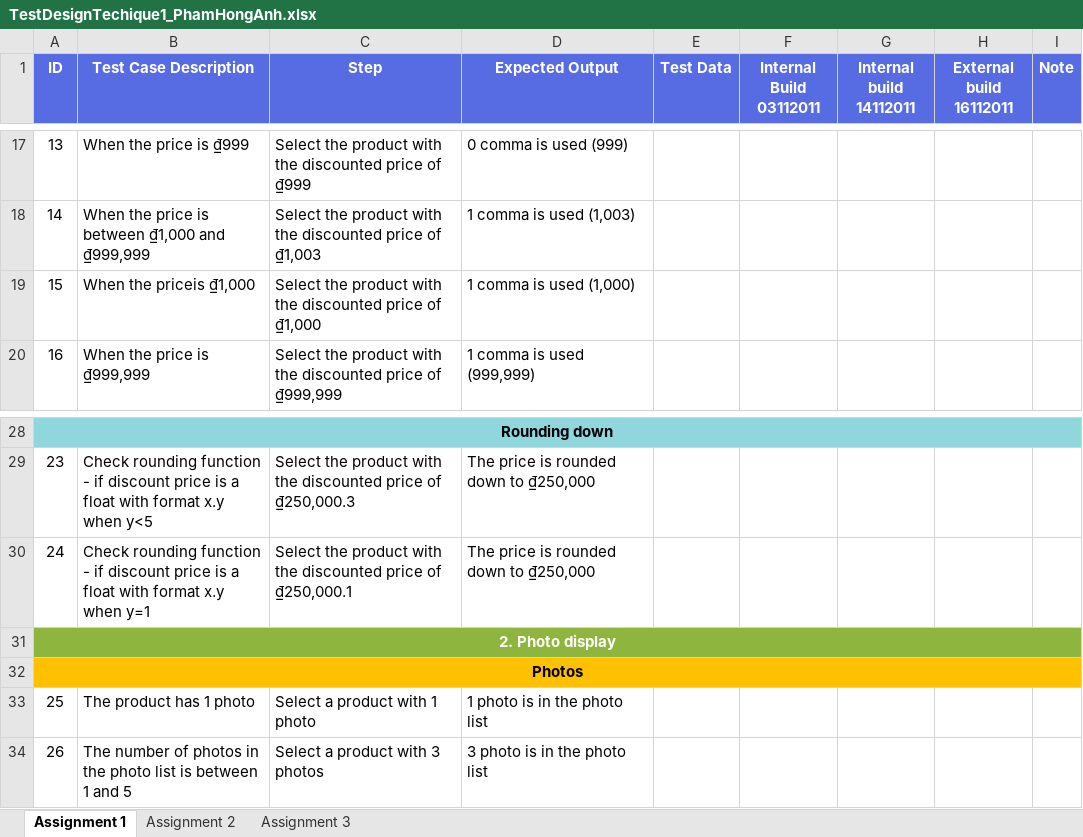
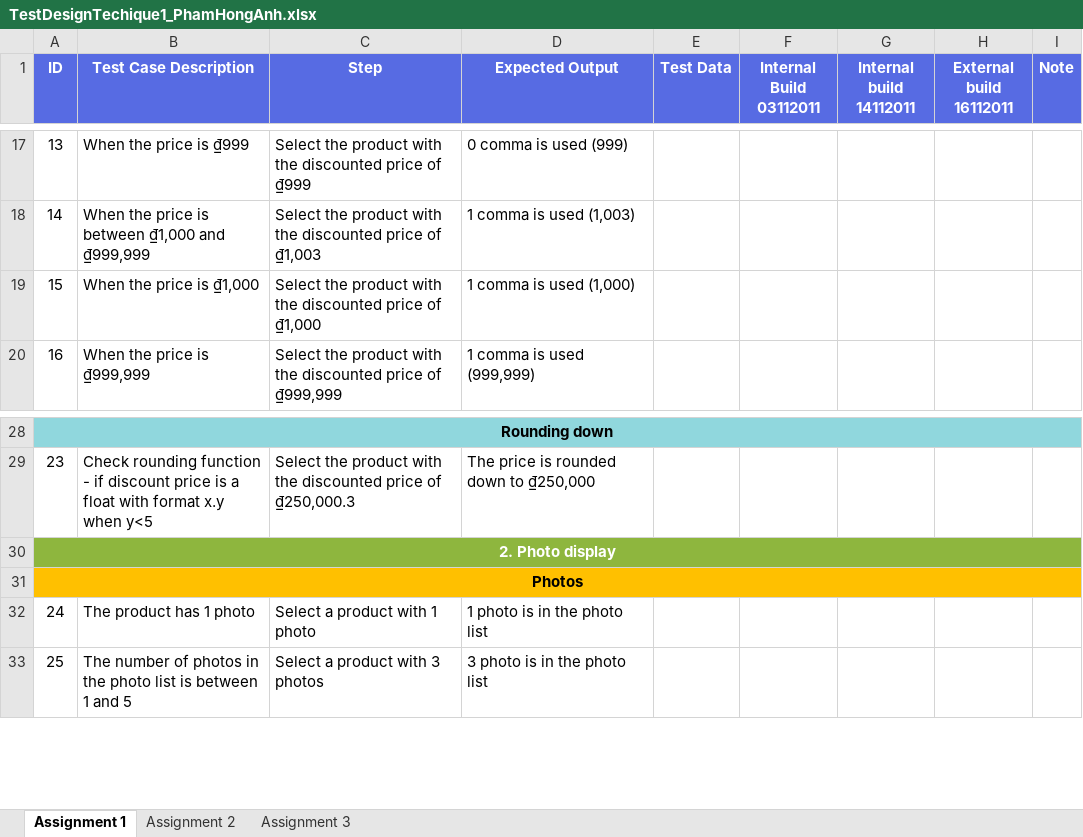
Before and after one commit to honganh1206/NashTech_Homework, an Excel workbook: Middle Assignment 1/TestDesignTechique1_PhamHongAnh.xlsx, sheet Assignment 1, drawn as a sheet; only a part is shown, gaps mark what is left out; values as stored, in another font and other column widths than the file's, no borders; removed rows and columns are numbered as before the commit, all else as after; the diff names each change by its address in the sheet, - before the commit and + after, or states it on an @@ line.

Commit message:
Spelling + Deleted y=0 case

```diff
--- a/Middle Assignment 1/TestDesignTechique1_PhamHongAnh.xlsx (sheet Assignment 1)
+++ b/Middle Assignment 1/TestDesignTechique1_PhamHongAnh.xlsx (sheet Assignment 1)
-B19 (Test Case Description): When the priceis ₫1,000
+B19 (Test Case Description): When the price is ₫1,000
-row 30: 24 | Check rounding function - if discount price is a float with format x.y when y=1 | Select the product with the discounted price of ₫250,000.1 | The price is rounded down to ₫250,000
@@ column A (ID) renumbered from row 32 down @@
```
